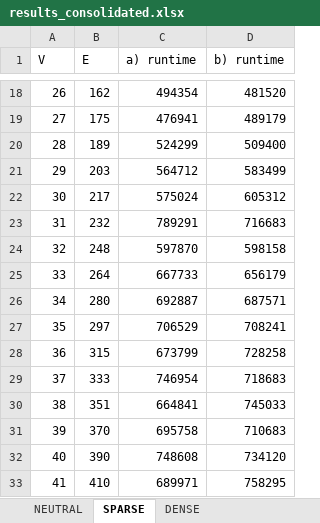
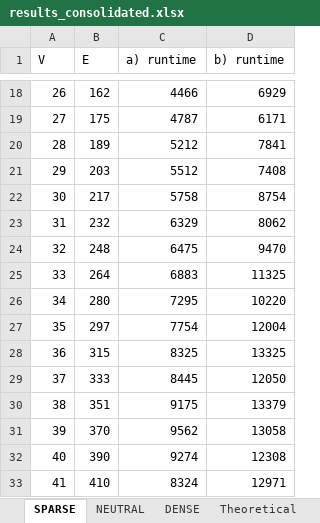
Before and after one commit to nicholasbay/SC2001-Projects, an Excel workbook: project_2/results_consolidated.xlsx, sheet SPARSE, drawn as a sheet; only a part is shown, gaps mark what is left out; values as stored, in another font and other column widths than the file's, no borders; charts and pictures not drawn; the diff covers the shown part only; the diff names each change by its address in the sheet, - before the commit and + after, or states it on an @@ line.

Commit message:
Update results_consolidated.xlsx
Updated with accurate measurements. Added theoretical sheet to graph out the theoretical time complexities.

```diff
--- a/project_2/results_consolidated.xlsx (sheet SPARSE)
+++ b/project_2/results_consolidated.xlsx (sheet SPARSE)
+sheet tab: Theoretical
@@ sheet tab order changed: SPARSE | NEUTRAL | DENSE | Theoretical @@
-C18 (a) runtime): 494354
+C18 (a) runtime): 4466
-D18 (b) runtime): 481520
+D18 (b) runtime): 6929
-C19 (a) runtime): 476941
+C19 (a) runtime): 4787
-D19 (b) runtime): 489179
+D19 (b) runtime): 6171
-C20 (a) runtime): 524299
+C20 (a) runtime): 5212
-D20 (b) runtime): 509400
+D20 (b) runtime): 7841
-C21 (a) runtime): 564712
+C21 (a) runtime): 5512
-D21 (b) runtime): 583499
+D21 (b) runtime): 7408
-C22 (a) runtime): 575024
+C22 (a) runtime): 5758
-D22 (b) runtime): 605312
+D22 (b) runtime): 8754
-C23 (a) runtime): 789291
+C23 (a) runtime): 6329
-D23 (b) runtime): 716683
+D23 (b) runtime): 8062
-C24 (a) runtime): 597870
+C24 (a) runtime): 6475
-D24 (b) runtime): 598158
+D24 (b) runtime): 9470
-C25 (a) runtime): 667733
+C25 (a) runtime): 6883
-D25 (b) runtime): 656179
+D25 (b) runtime): 11325
-C26 (a) runtime): 692887
+C26 (a) runtime): 7295
-D26 (b) runtime): 687571
+D26 (b) runtime): 10220
-C27 (a) runtime): 706529
+C27 (a) runtime): 7754
-D27 (b) runtime): 708241
+D27 (b) runtime): 12004
-C28 (a) runtime): 673799
+C28 (a) runtime): 8325
-D28 (b) runtime): 728258
+D28 (b) runtime): 13325
-C29 (a) runtime): 746954
+C29 (a) runtime): 8445
-D29 (b) runtime): 718683
+D29 (b) runtime): 12050
-C30 (a) runtime): 664841
+C30 (a) runtime): 9175
-D30 (b) runtime): 745033
+D30 (b) runtime): 13379
-C31 (a) runtime): 695758
+C31 (a) runtime): 9562
-D31 (b) runtime): 710683
+D31 (b) runtime): 13058
-C32 (a) runtime): 748608
+C32 (a) runtime): 9274
-D32 (b) runtime): 734120
+D32 (b) runtime): 12308
-C33 (a) runtime): 689971
+C33 (a) runtime): 8324
-D33 (b) runtime): 758295
+D33 (b) runtime): 12971
```
Also changed, not shown: 1950 edited cells elsewhere in this sheet, sheet NEUTRAL, sheet DENSE, charts or pictures.
